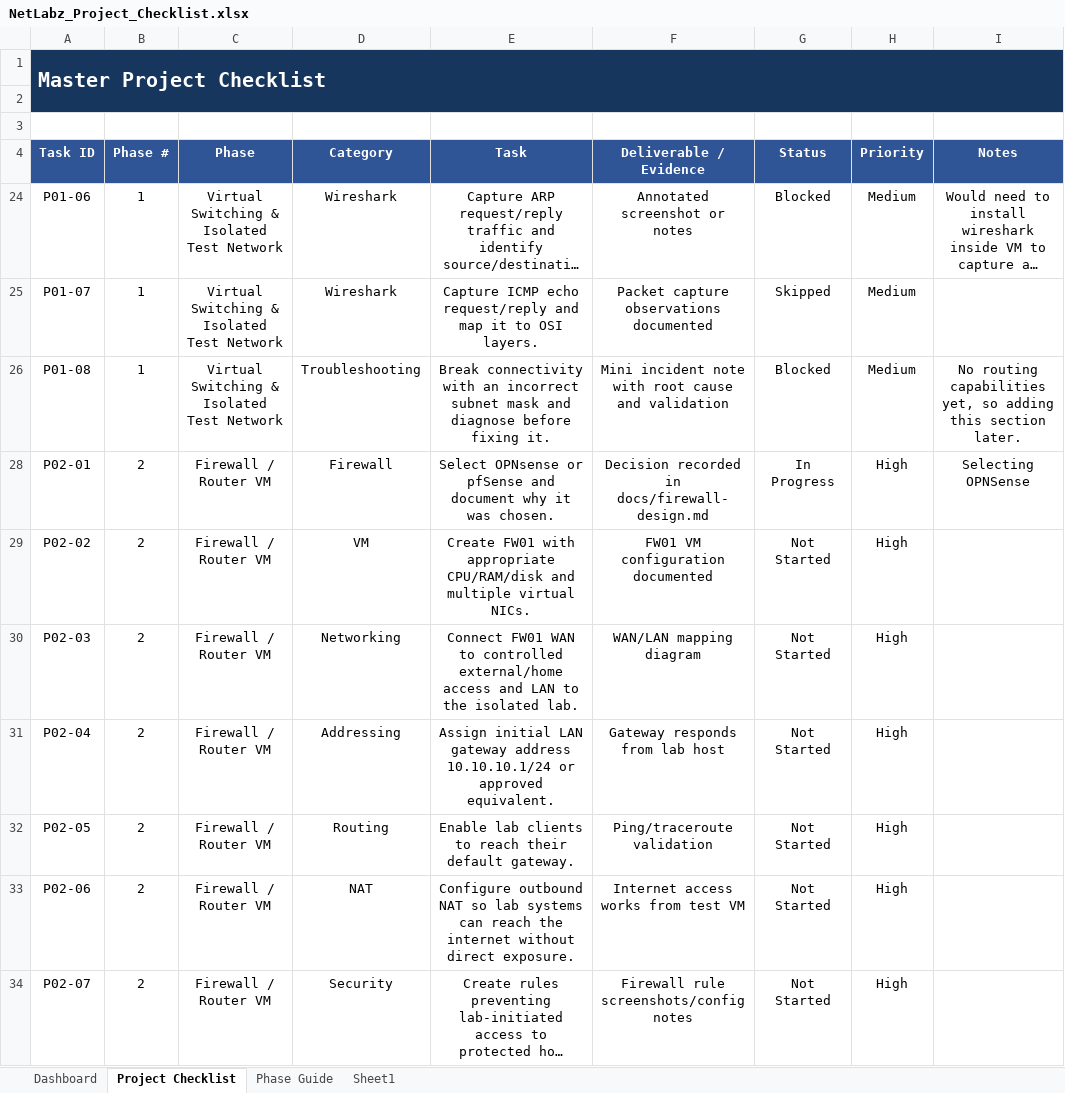
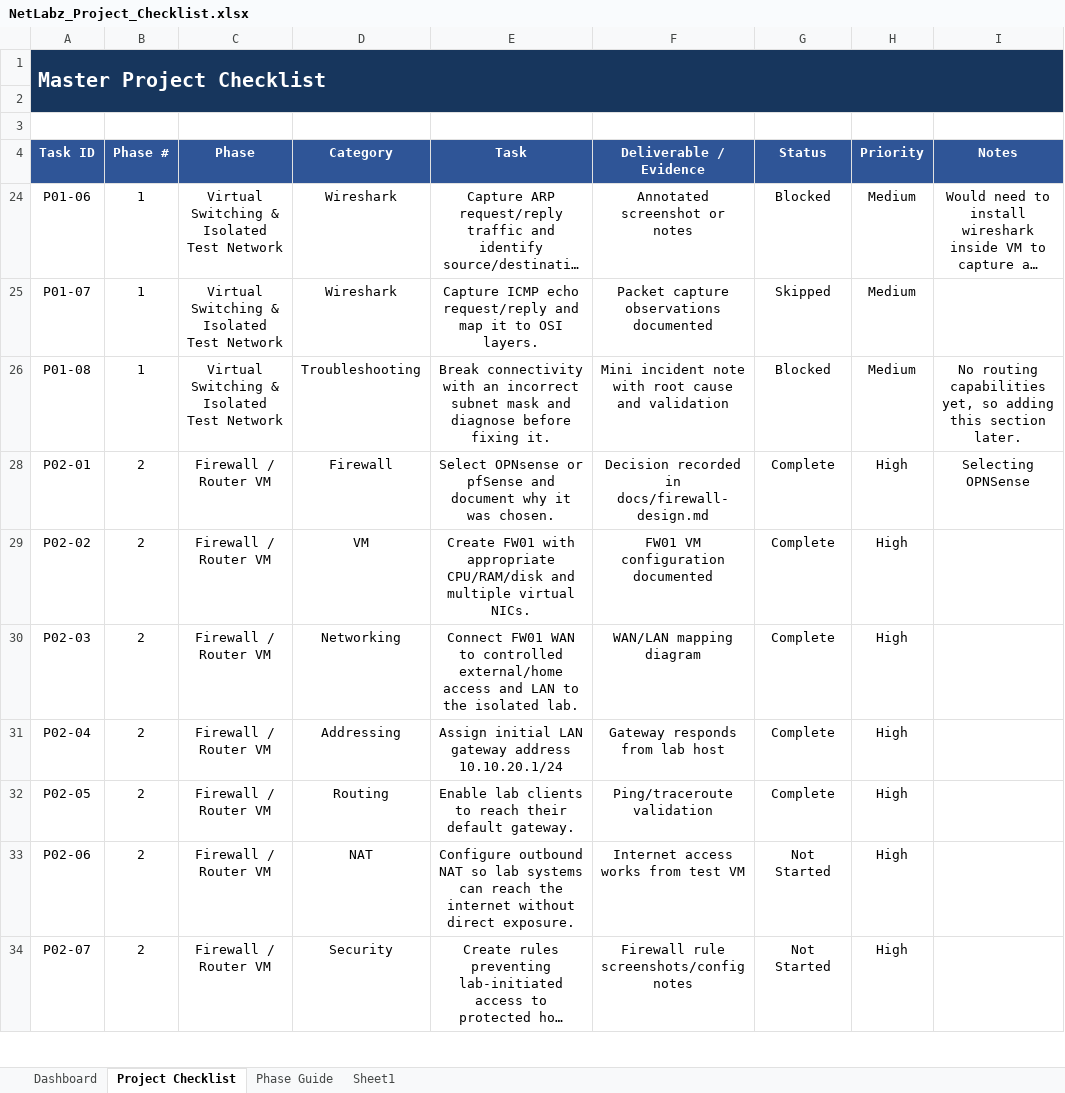
Before and after one commit to JGarza4903/NetLabz_Enterprise, an Excel workbook: NetLabz_Project_Checklist.xlsx, sheet Project Checklist, drawn as a sheet; only a part is shown; long unchanged cells end in …; values as stored, in another font and other column widths than the file's, no borders; conditional formats and table styles not drawn; the diff names each change by its address in the sheet, - before the commit and + after, or states it on an @@ line.

```diff
--- a/NetLabz_Project_Checklist.xlsx (sheet Project Checklist)
+++ b/NetLabz_Project_Checklist.xlsx (sheet Project Checklist)
-G28 (Status): In Progress
+G28 (Status): Complete
-G29:G32 (Status): Not Started
+G29:G32 (Status): Complete
-E31 (Task): …gateway address 10.10.10.1/24 or approved equivalent.
+E31 (Task): …gateway address 10.10.20.1/24
```
Also changed, not shown: sheet Dashboard, 4 other files.
